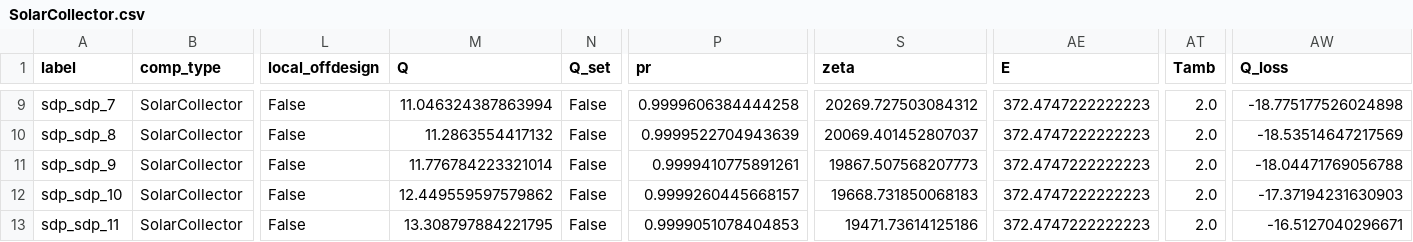
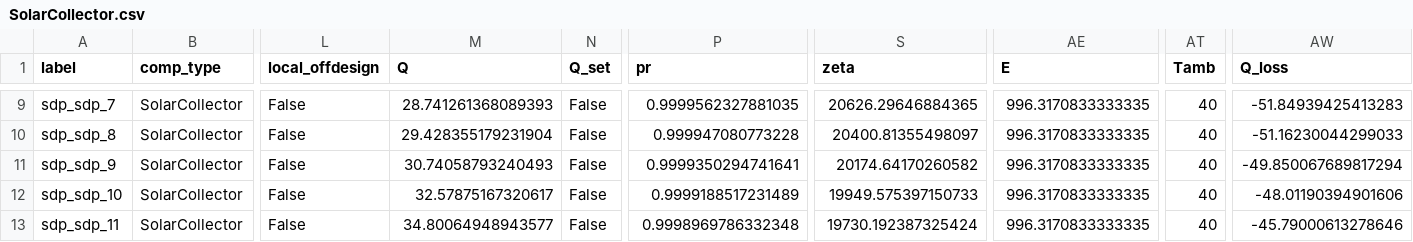
Before and after one commit to hamzaable/Modelling-of-Solar-Roof-Tiles, a CSV file: sdp/components/SolarCollector.csv, drawn as a sheet; only a part is shown, gaps mark what is left out; the diff covers the shown part only; the diff names each change by its address in the sheet, - before the commit and + after, or states it on an @@ line.

```diff
--- a/sdp/components/SolarCollector.csv
+++ b/sdp/components/SolarCollector.csv
-M9 (Q): 11.046324387863994
+M9 (Q): 28.741261368089393
-P9 (pr): 0.9999606384444258
+P9 (pr): 0.9999562327881035
-S9 (zeta): 20269.727503084312
+S9 (zeta): 20626.29646884365
-AE9:AE13 (E): 372.4747222222223
+AE9:AE13 (E): 996.3170833333335
-AT9:AT13 (Tamb): 2.0
+AT9:AT13 (Tamb): 40
-AW9 (Q_loss): -18.775177526024898
+AW9 (Q_loss): -51.84939425413283
-M10 (Q): 11.2863554417132
+M10 (Q): 29.428355179231904
-P10 (pr): 0.9999522704943639
+P10 (pr): 0.999947080773228
-S10 (zeta): 20069.401452807037
+S10 (zeta): 20400.81355498097
-AW10 (Q_loss): -18.53514647217569
+AW10 (Q_loss): -51.16230044299033
-M11 (Q): 11.776784223321014
+M11 (Q): 30.74058793240493
-P11 (pr): 0.9999410775891261
+P11 (pr): 0.9999350294741641
-S11 (zeta): 19867.507568207773
+S11 (zeta): 20174.64170260582
-AW11 (Q_loss): -18.04471769056788
+AW11 (Q_loss): -49.850067689817294
-M12 (Q): 12.449559597579862
+M12 (Q): 32.57875167320617
-P12 (pr): 0.9999260445668157
+P12 (pr): 0.9999188517231489
-S12 (zeta): 19668.731850068183
+S12 (zeta): 19949.575397150733
-AW12 (Q_loss): -17.37194231630903
+AW12 (Q_loss): -48.01190394901606
-M13 (Q): 13.308797884221795
+M13 (Q): 34.80064948943577
-P13 (pr): 0.9999051078404853
+P13 (pr): 0.9998969786332348
-S13 (zeta): 19471.73614125186
+S13 (zeta): 19730.192387325424
-AW13 (Q_loss): -16.5127040296671
+AW13 (Q_loss): -45.79000613278646
```
Also changed, not shown: 42 edited cells elsewhere in this file.
